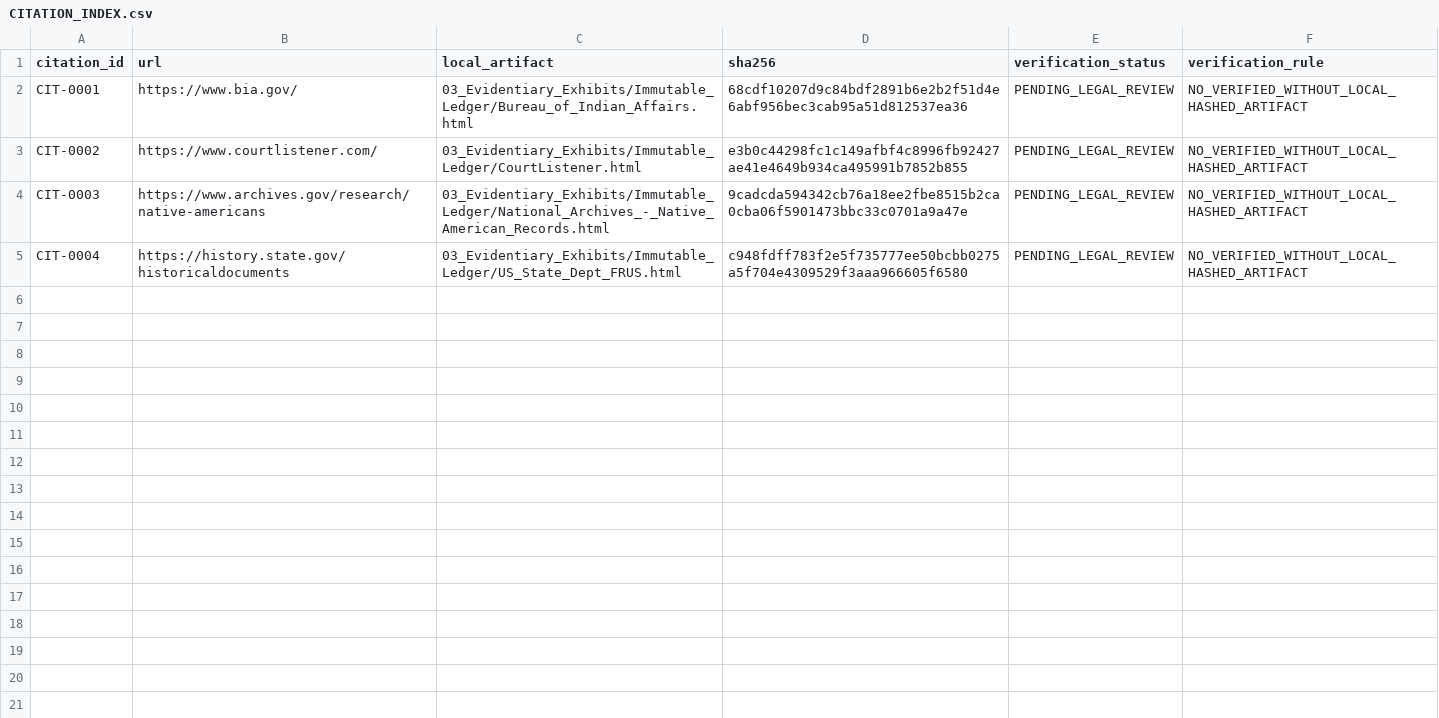
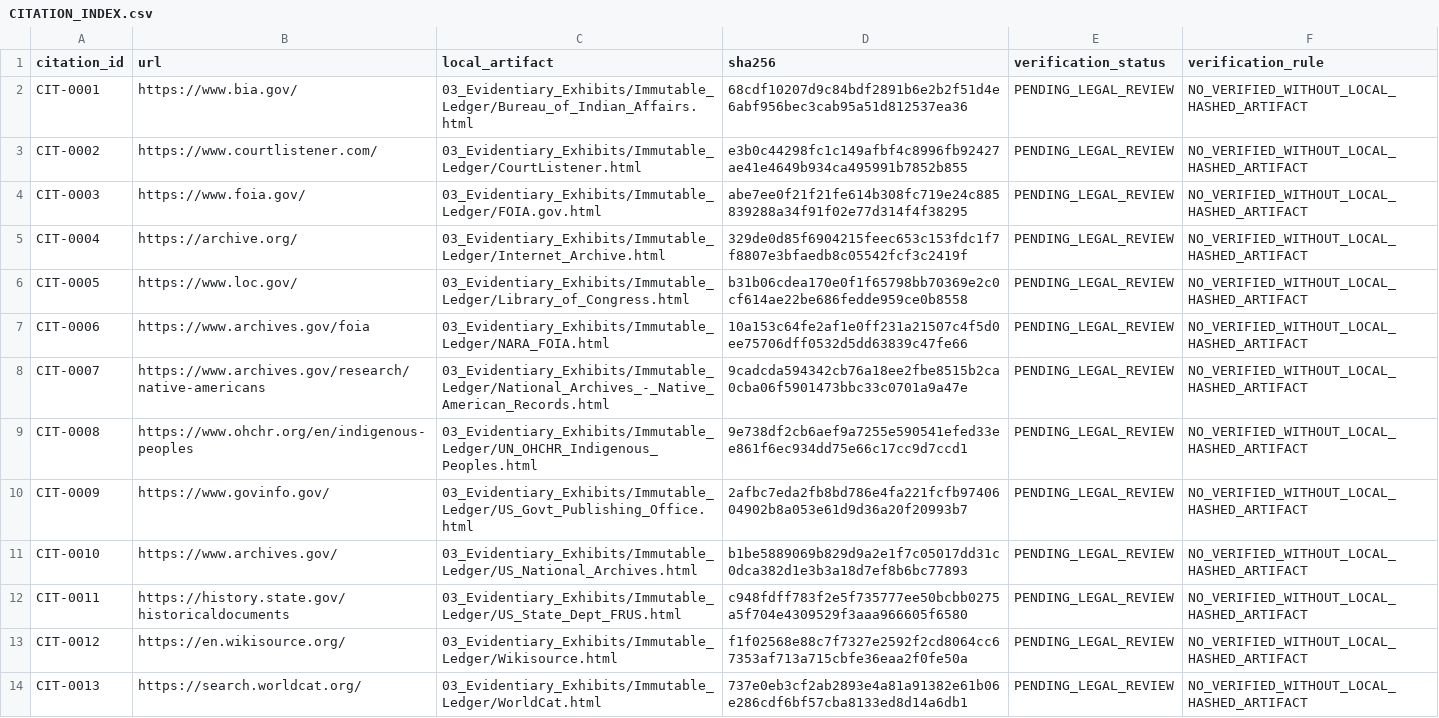
Before and after one commit to GlobalRestitutionAlliance/turtle-island-us-wi-lac-du-flambeau-band-of-lake-superior-ch-master-litigation, a CSV file: 03_Evidentiary_Exhibits/CITATION_INDEX.csv, drawn as a sheet.

Commit message:
Batch 2b: harvest expanded sources, citations, manifests

```diff
--- a/03_Evidentiary_Exhibits/CITATION_INDEX.csv
+++ b/03_Evidentiary_Exhibits/CITATION_INDEX.csv
@@ -3,3 +3,12 @@ CIT-0001,https://www.bia.gov/,03_Evidentiary_Exhibits/Immutable_Ledger/Bureau_of
 CIT-0002,https://www.courtlistener.com/,03_Evidentiary_Exhibits/Immutable_Ledger/CourtListener.html,e3b0c44298fc1c149afbf4c8996fb92427ae41e4649b934ca495991b7852b855,PENDING_LEGAL_REVIEW,NO_VERIFIED_WITHOUT_LOCAL_HASHED_ARTIFACT
-CIT-0003,https://www.archives.gov/research/native-americans,03_Evidentiary_Exhibits/Immutable_Ledger/National_Archives_-_Native_American_Records.html,9cadcda594342cb76a18ee2fbe8515b2ca0cba06f5901473bbc33c0701a9a47e,PENDING_LEGAL_REVIEW,NO_VERIFIED_WITHOUT_LOCAL_HASHED_ARTIFACT
-CIT-0004,https://history.state.gov/historicaldocuments,03_Evidentiary_Exhibits/Immutable_Ledger/US_State_Dept_FRUS.html,c948fdff783f2e5f735777ee50bcbb0275a5f704e4309529f3aaa966605f6580,PENDING_LEGAL_REVIEW,NO_VERIFIED_WITHOUT_LOCAL_HASHED_ARTIFACT
+CIT-0003,https://www.foia.gov/,03_Evidentiary_Exhibits/Immutable_Ledger/FOIA.gov.html,abe7ee0f21f21fe614b308fc719e24c885839288a34f91f02e77d314f4f38295,PENDING_LEGAL_REVIEW,NO_VERIFIED_WITHOUT_LOCAL_HASHED_ARTIFACT
+CIT-0004,https://archive.org/,03_Evidentiary_Exhibits/Immutable_Ledger/Internet_Archive.html,329de0d85f6904215feec653c153fdc1f7f8807e3bfaedb8c05542fcf3c2419f,PENDING_LEGAL_REVIEW,NO_VERIFIED_WITHOUT_LOCAL_HASHED_ARTIFACT
+CIT-0005,https://www.loc.gov/,03_Evidentiary_Exhibits/Immutable_Ledger/Library_of_Congress.html,b31b06cdea170e0f1f65798bb70369e2c0cf614ae22be686fedde959ce0b8558,PENDING_LEGAL_REVIEW,NO_VERIFIED_WITHOUT_LOCAL_HASHED_ARTIFACT
+CIT-0006,https://www.archives.gov/foia,03_Evidentiary_Exhibits/Immutable_Ledger/NARA_FOIA.html,10a153c64fe2af1e0ff231a21507c4f5d0ee75706dff0532d5dd63839c47fe66,PENDING_LEGAL_REVIEW,NO_VERIFIED_WITHOUT_LOCAL_HASHED_ARTIFACT
+CIT-0007,https://www.archives.gov/research/native-americans,03_Evidentiary_Exhibits/Immutable_Ledger/National_Archives_-_Native_American_Records.html,9cadcda594342cb76a18ee2fbe8515b2ca0cba06f5901473bbc33c0701a9a47e,PENDING_LEGAL_REVIEW,NO_VERIFIED_WITHOUT_LOCAL_HASHED_ARTIFACT
+CIT-0008,https://www.ohchr.org/en/indigenous-peoples,03_Evidentiary_Exhibits/Immutable_Ledger/UN_OHCHR_Indigenous_Peoples.html,9e738df2cb6aef9a7255e590541efed33ee861f6ec934dd75e66c17cc9d7ccd1,PENDING_LEGAL_REVIEW,NO_VERIFIED_WITHOUT_LOCAL_HASHED_ARTIFACT
+CIT-0009,https://www.govinfo.gov/,03_Evidentiary_Exhibits/Immutable_Ledger/US_Govt_Publishing_Office.html,2afbc7eda2fb8bd786e4fa221fcfb9740604902b8a053e61d9d36a20f20993b7,PENDING_LEGAL_REVIEW,NO_VERIFIED_WITHOUT_LOCAL_HASHED_ARTIFACT
+CIT-0010,https://www.archives.gov/,03_Evidentiary_Exhibits/Immutable_Ledger/US_National_Archives.html,b1be5889069b829d9a2e1f7c05017dd31c0dca382d1e3b3a18d7ef8b6bc77893,PENDING_LEGAL_REVIEW,NO_VERIFIED_WITHOUT_LOCAL_HASHED_ARTIFACT
+CIT-0011,https://history.state.gov/historicaldocuments,03_Evidentiary_Exhibits/Immutable_Ledger/US_State_Dept_FRUS.html,c948fdff783f2e5f735777ee50bcbb0275a5f704e4309529f3aaa966605f6580,PENDING_LEGAL_REVIEW,NO_VERIFIED_WITHOUT_LOCAL_HASHED_ARTIFACT
+CIT-0012,https://en.wikisource.org/,03_Evidentiary_Exhibits/Immutable_Ledger/Wikisource.html,f1f02568e88c7f7327e2592f2cd8064cc67353af713a715cbfe36eaa2f0fe50a,PENDING_LEGAL_REVIEW,NO_VERIFIED_WITHOUT_LOCAL_HASHED_ARTIFACT
+CIT-0013,https://search.worldcat.org/,03_Evidentiary_Exhibits/Immutable_Ledger/WorldCat.html,737e0eb3cf2ab2893e4a81a91382e61b06e286cdf6bf57cba8133ed8d14a6db1,PENDING_LEGAL_REVIEW,NO_VERIFIED_WITHOUT_LOCAL_HASHED_ARTIFACT
```
Also changed, not shown: 34 other files.
